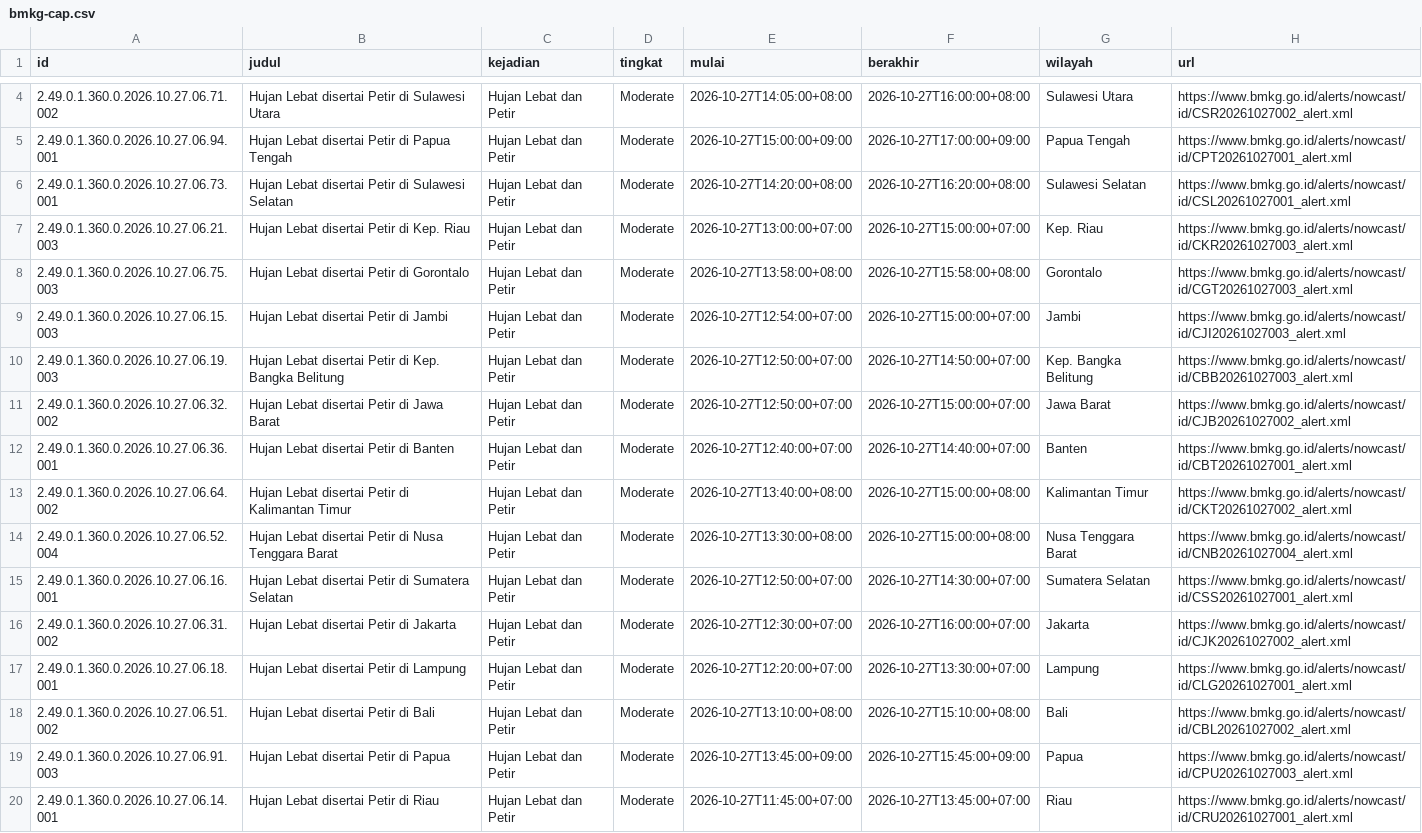
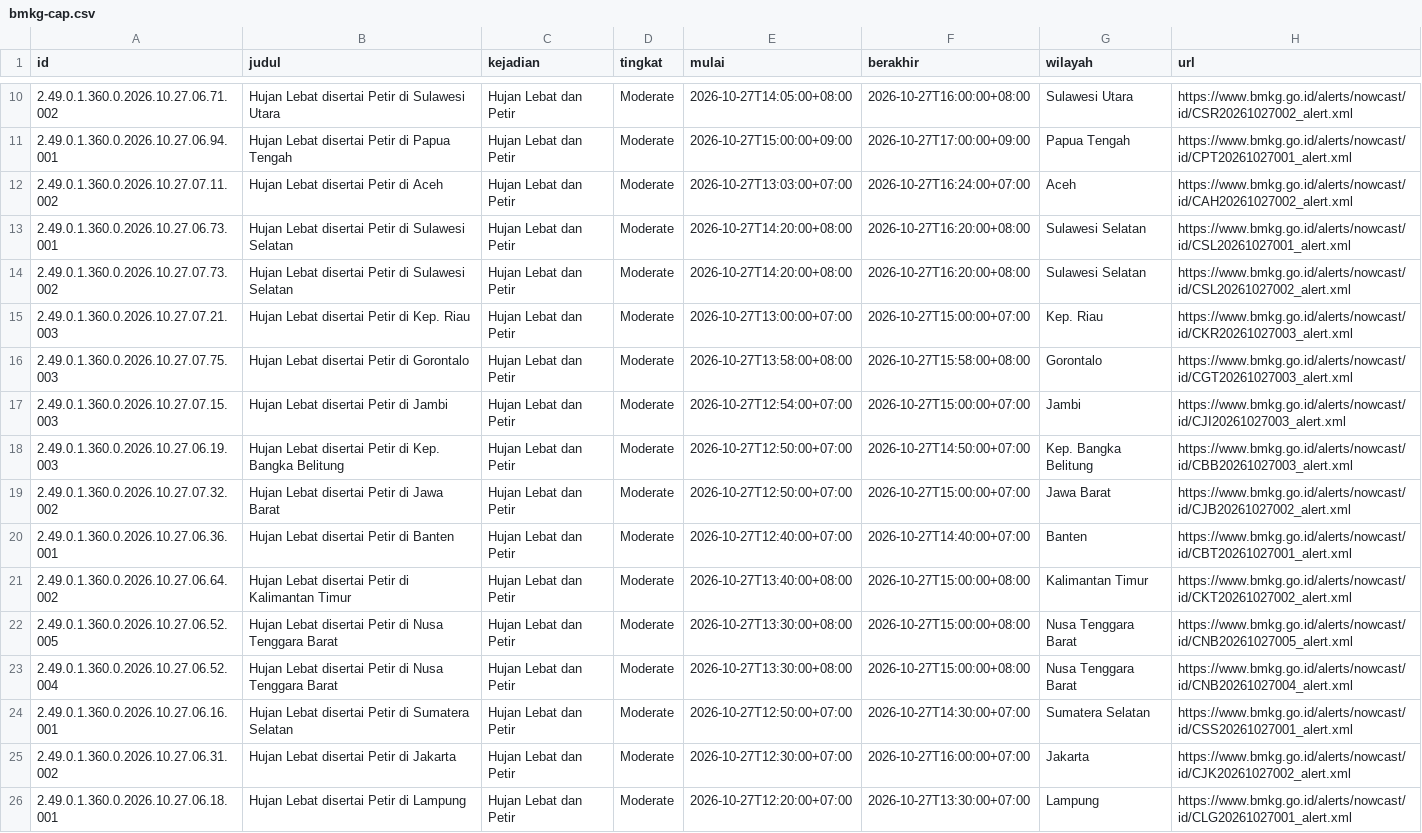
Before and after one commit to pantau-bencana/karhutla-dashboard, a CSV file: data/live/bmkg-cap.csv, drawn as a sheet; only a part is shown, gaps mark what is left out; the shorter side is filled out with more unchanged rows; the diff covers the shown part only.

```diff
--- a/data/live/bmkg-cap.csv
+++ b/data/live/bmkg-cap.csv
@@ -5,10 +11,13 @@ id,judul,kejadian,tingkat,mulai,berakhir,wilayah,url
 2.49.0.1.360.0.2026.10.27.06.94.001,Hujan Lebat disertai Petir di Papua Tengah,Hujan Lebat dan Petir,Moderate,2026-10-27T15:00:00+09:00,2026-10-27T17:00:00+09:00,Papua Tengah,https://www.bmkg.go.id/alerts/nowcast/id/CPT20261027001_alert.xml
+2.49.0.1.360.0.2026.10.27.07.11.002,Hujan Lebat disertai Petir di Aceh,Hujan Lebat dan Petir,Moderate,2026-10-27T13:03:00+07:00,2026-10-27T16:24:00+07:00,Aceh,https://www.bmkg.go.id/alerts/nowcast/id/CAH20261027002_alert.xml
 2.49.0.1.360.0.2026.10.27.06.73.001,Hujan Lebat disertai Petir di Sulawesi Selatan,Hujan Lebat dan Petir,Moderate,2026-10-27T14:20:00+08:00,2026-10-27T16:20:00+08:00,Sulawesi Selatan,https://www.bmkg.go.id/alerts/nowcast/id/CSL20261027001_alert.xml
-2.49.0.1.360.0.2026.10.27.06.21.003,Hujan Lebat disertai Petir di Kep. Riau,Hujan Lebat dan Petir,Moderate,2026-10-27T13:00:00+07:00,2026-10-27T15:00:00+07:00,Kep. Riau,https://www.bmkg.go.id/alerts/nowcast/id/CKR20261027003_alert.xml
-2.49.0.1.360.0.2026.10.27.06.75.003,Hujan Lebat disertai Petir di Gorontalo,Hujan Lebat dan Petir,Moderate,2026-10-27T13:58:00+08:00,2026-10-27T15:58:00+08:00,Gorontalo,https://www.bmkg.go.id/alerts/nowcast/id/CGT20261027003_alert.xml
-2.49.0.1.360.0.2026.10.27.06.15.003,Hujan Lebat disertai Petir di Jambi,Hujan Lebat dan Petir,Moderate,2026-10-27T12:54:00+07:00,2026-10-27T15:00:00+07:00,Jambi,https://www.bmkg.go.id/alerts/nowcast/id/CJI20261027003_alert.xml
+2.49.0.1.360.0.2026.10.27.07.73.002,Hujan Lebat disertai Petir di Sulawesi Selatan,Hujan Lebat dan Petir,Moderate,2026-10-27T14:20:00+08:00,2026-10-27T16:20:00+08:00,Sulawesi Selatan,https://www.bmkg.go.id/alerts/nowcast/id/CSL20261027002_alert.xml
+2.49.0.1.360.0.2026.10.27.07.21.003,Hujan Lebat disertai Petir di Kep. Riau,Hujan Lebat dan Petir,Moderate,2026-10-27T13:00:00+07:00,2026-10-27T15:00:00+07:00,Kep. Riau,https://www.bmkg.go.id/alerts/nowcast/id/CKR20261027003_alert.xml
+2.49.0.1.360.0.2026.10.27.07.75.003,Hujan Lebat disertai Petir di Gorontalo,Hujan Lebat dan Petir,Moderate,2026-10-27T13:58:00+08:00,2026-10-27T15:58:00+08:00,Gorontalo,https://www.bmkg.go.id/alerts/nowcast/id/CGT20261027003_alert.xml
+2.49.0.1.360.0.2026.10.27.07.15.003,Hujan Lebat disertai Petir di Jambi,Hujan Lebat dan Petir,Moderate,2026-10-27T12:54:00+07:00,2026-10-27T15:00:00+07:00,Jambi,https://www.bmkg.go.id/alerts/nowcast/id/CJI20261027003_alert.xml
 2.49.0.1.360.0.2026.10.27.06.19.003,Hujan Lebat disertai Petir di Kep. Bangka Belitung,Hujan Lebat dan Petir,Moderate,2026-10-27T12:50:00+07:00,2026-10-27T14:50:00+07:00,Kep. Bangka Belitung,https://www.bmkg.go.id/alerts/nowcast/id/CBB20261027003_alert.xml
-2.49.0.1.360.0.2026.10.27.06.32.002,Hujan Lebat disertai Petir di Jawa Barat,Hujan Lebat dan Petir,Moderate,2026-10-27T12:50:00+07:00,2026-10-27T15:00:00+07:00,Jawa Barat,https://www.bmkg.go.id/alerts/nowcast/id/CJB20261027002_alert.xml
+2.49.0.1.360.0.2026.10.27.07.32.002,Hujan Lebat disertai Petir di Jawa Barat,Hujan Lebat dan Petir,Moderate,2026-10-27T12:50:00+07:00,2026-10-27T15:00:00+07:00,Jawa Barat,https://www.bmkg.go.id/alerts/nowcast/id/CJB20261027002_alert.xml
 2.49.0.1.360.0.2026.10.27.06.36.001,Hujan Lebat disertai Petir di Banten,Hujan Lebat dan Petir,Moderate,2026-10-27T12:40:00+07:00,2026-10-27T14:40:00+07:00,Banten,https://www.bmkg.go.id/alerts/nowcast/id/CBT20261027001_alert.xml
 2.49.0.1.360.0.2026.10.27.06.64.002,Hujan Lebat disertai Petir di Kalimantan Timur,Hujan Lebat dan Petir,Moderate,2026-10-27T13:40:00+08:00,2026-10-27T15:00:00+08:00,Kalimantan Timur,https://www.bmkg.go.id/alerts/nowcast/id/CKT20261027002_alert.xml
+2.49.0.1.360.0.2026.10.27.06.52.005,Hujan Lebat disertai Petir di Nusa Tenggara Barat,Hujan Lebat dan Petir,Moderate,2026-10-27T13:30:00+08:00,2026-10-27T15:00:00+08:00,Nusa Tenggara Barat,https://www.bmkg.go.id/alerts/nowcast/id/CNB20261027005_alert.xml
 2.49.0.1.360.0.2026.10.27.06.52.004,Hujan Lebat disertai Petir di Nusa Tenggara Barat,Hujan Lebat dan Petir,Moderate,2026-10-27T13:30:00+08:00,2026-10-27T15:00:00+08:00,Nusa Tenggara Barat,https://www.bmkg.go.id/alerts/nowcast/id/CNB20261027004_alert.xml
```
Also changed, not shown: 6 added rows and 2 edited cells elsewhere in this file, data/live/bmkg-cap-prov.csv, data/live/fdrs_pembanding.csv, 13 other files.
